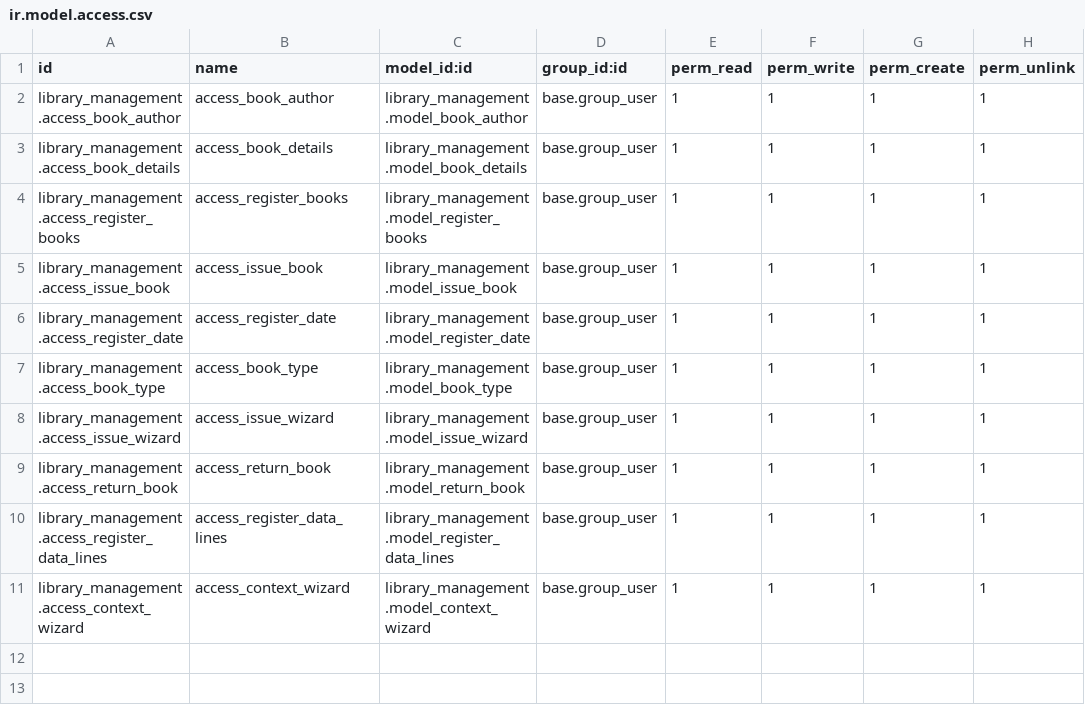
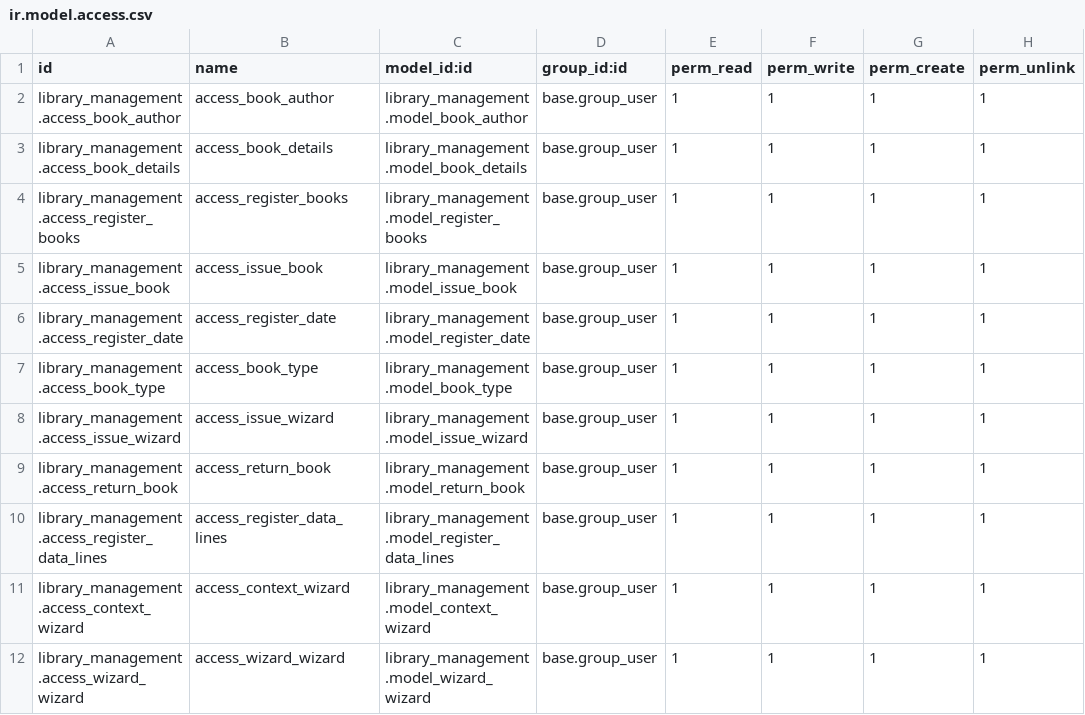
Before and after one commit to muchhalaamit/custom_addons_15, a CSV file: library_management/security/ir.model.access.csv, drawn as a sheet.

```diff
--- a/library_management/security/ir.model.access.csv
+++ b/library_management/security/ir.model.access.csv
@@ -11 +11,2 @@ library_management.access_register_data_lines,access_register_data_lines,library
 library_management.access_context_wizard,access_context_wizard,library_management.model_context_wizard,base.group_user,1,1,1,1
+library_management.access_wizard_wizard,access_wizard_wizard,library_management.model_wizard_wizard,base.group_user,1,1,1,1
```
Also changed, not shown: 7 other files.
